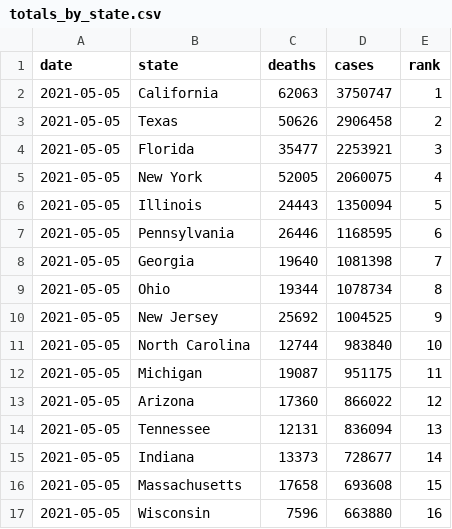
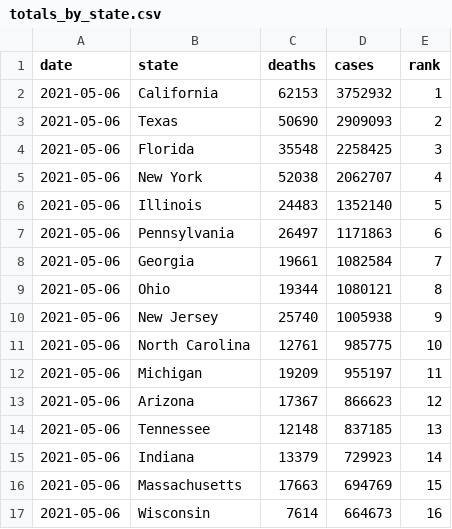
Before and after one commit to kaogilvie/kaogilvie.github.io, a CSV file: totals_by_state.csv, drawn as a sheet; only a part is shown; the diff covers the shown part only.

Commit message:
Data update 2021-05-08 00:25:37.305488

```diff
--- a/totals_by_state.csv
+++ b/totals_by_state.csv
@@ -1,17 +1,17 @@
 date,state,deaths,cases,rank
-2021-05-05,California,62063,3750747,1
-2021-05-05,Texas,50626,2906458,2
-2021-05-05,Florida,35477,2253921,3
-2021-05-05,New York,52005,2060075,4
-2021-05-05,Illinois,24443,1350094,5
-2021-05-05,Pennsylvania,26446,1168595,6
-2021-05-05,Georgia,19640,1081398,7
-2021-05-05,Ohio,19344,1078734,8
-2021-05-05,New Jersey,25692,1004525,9
-2021-05-05,North Carolina,12744,983840,10
-2021-05-05,Michigan,19087,951175,11
-2021-05-05,Arizona,17360,866022,12
-2021-05-05,Tennessee,12131,836094,13
-2021-05-05,Indiana,13373,728677,14
-2021-05-05,Massachusetts,17658,693608,15
-2021-05-05,Wisconsin,7596,663880,16
+2021-05-06,California,62153,3752932,1
+2021-05-06,Texas,50690,2909093,2
+2021-05-06,Florida,35548,2258425,3
+2021-05-06,New York,52038,2062707,4
+2021-05-06,Illinois,24483,1352140,5
+2021-05-06,Pennsylvania,26497,1171863,6
+2021-05-06,Georgia,19661,1082584,7
+2021-05-06,Ohio,19344,1080121,8
+2021-05-06,New Jersey,25740,1005938,9
+2021-05-06,North Carolina,12761,985775,10
+2021-05-06,Michigan,19209,955197,11
+2021-05-06,Arizona,17367,866623,12
+2021-05-06,Tennessee,12148,837185,13
+2021-05-06,Indiana,13379,729923,14
+2021-05-06,Massachusetts,17663,694769,15
+2021-05-06,Wisconsin,7614,664673,16
```
Also changed, not shown: 1 added row, 1 removed row and 107 edited cells elsewhere in this file.
